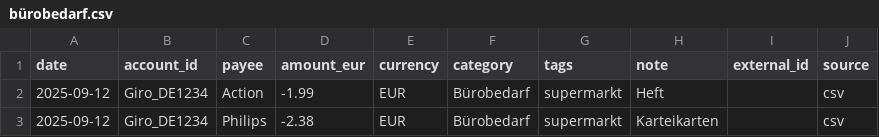
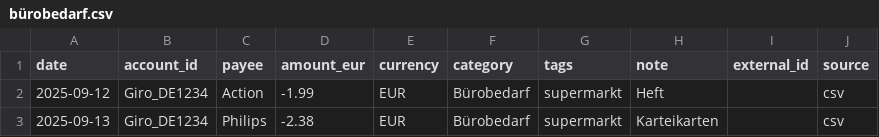
Before and after one commit to abdel0909/finanz-agent, a CSV file: data/inbox/bürobedarf.csv, drawn as a sheet.

Commit message:
Update bürobedarf.csv

```diff
--- a/data/inbox/bürobedarf.csv
+++ b/data/inbox/bürobedarf.csv
@@ -2,2 +2,2 @@ date,account_id,payee,amount_eur,currency,category,tags,note,external_id,source
 2025-09-12,Giro_DE1234,Action,-1.99,EUR,Bürobedarf,supermarkt,"Heft",,csv
-2025-09-12,Giro_DE1234,Philips,-2.38,EUR,Bürobedarf,supermarkt,"Karteikarten",,csv
+2025-09-13,Giro_DE1234,Philips,-2.38,EUR,Bürobedarf,supermarkt,"Karteikarten",,csv
```
